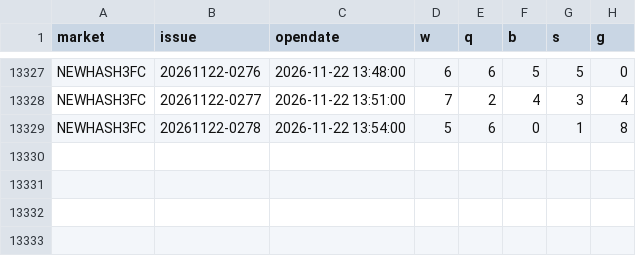
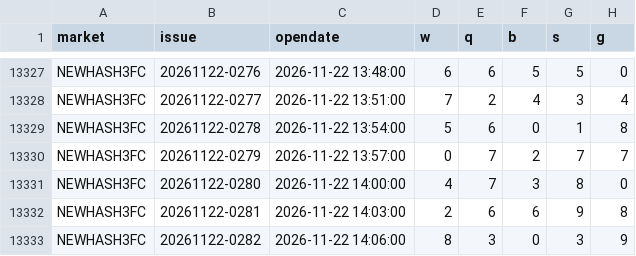
Before and after one commit to naruto0101/hash3-draw-data, a CSV file: data/archive/history.csv, drawn as a sheet; only a part is shown, gaps mark what is left out.

```diff
--- a/data/archive/history.csv
+++ b/data/archive/history.csv
@@ -13329 +13329,5 @@ NEWHASH3FC,20261122-0277,2026-11-22 13:51:00,7,2,4,3,4
 NEWHASH3FC,20261122-0278,2026-11-22 13:54:00,5,6,0,1,8
+NEWHASH3FC,20261122-0279,2026-11-22 13:57:00,0,7,2,7,7
+NEWHASH3FC,20261122-0280,2026-11-22 14:00:00,4,7,3,8,0
+NEWHASH3FC,20261122-0281,2026-11-22 14:03:00,2,6,6,9,8
+NEWHASH3FC,20261122-0282,2026-11-22 14:06:00,8,3,0,3,9
```
Also changed, not shown: data/updates/2026/11/22/13.csv, 3 other files.
